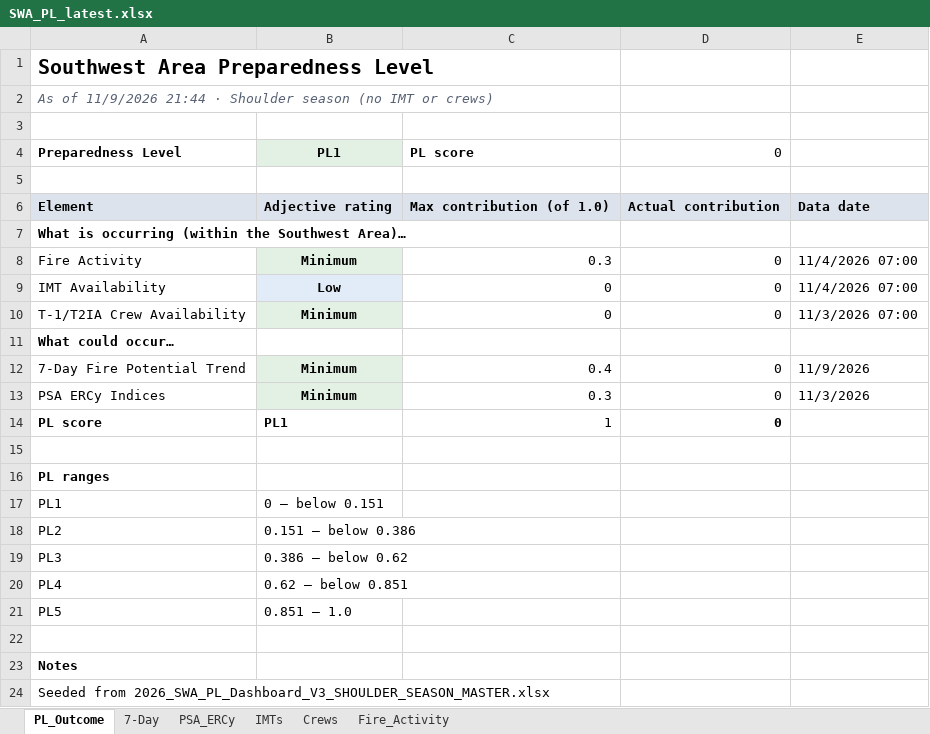
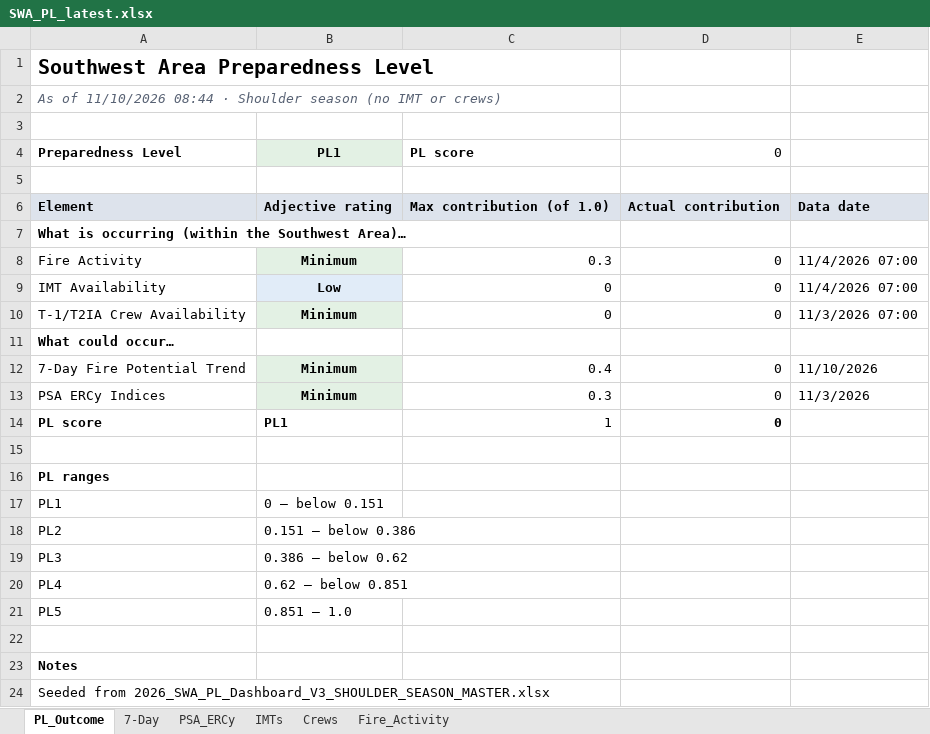
Before and after one commit to SWCCFireWx/sw-pl-tool, an Excel workbook: reports/SWA_PL_latest.xlsx, sheet PL_Outcome, drawn as a sheet; values as stored, in another font and other column widths than the file's, no borders; the diff names each change by its address in the sheet, - before the commit and + after, or states it on an @@ line.

```diff
--- a/reports/SWA_PL_latest.xlsx (sheet PL_Outcome)
+++ b/reports/SWA_PL_latest.xlsx (sheet PL_Outcome)
-A2: As of 11/9/2026 21:44 · Shoulder…
+A2: As of 11/10/2026 08:44 · Shoulder…
-E12: 11/9/2026
+E12: 11/10/2026
```
Also changed, not shown: sheet 7-Day, 10 other files.
